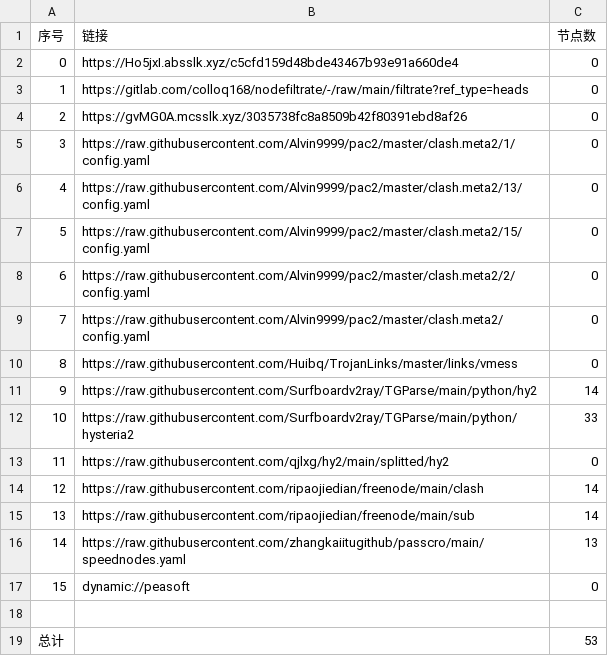
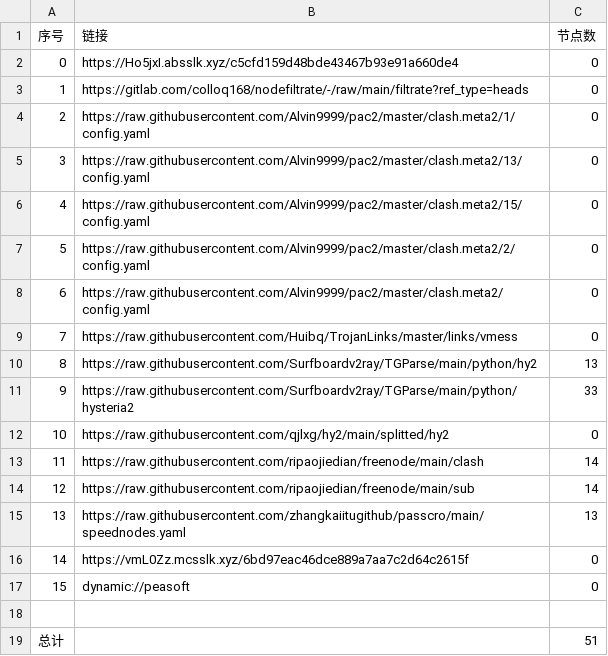
Before and after one commit to wenma77/AutoMergePublicNodes, a CSV file: list_result.csv, drawn as a sheet; removed rows and columns are numbered as before the commit, all else as after; the diff names each change by its address in the sheet, - before the commit and + after, or states it on an @@ line.

```diff
--- a/list_result.csv
+++ b/list_result.csv
-row 4: 2 | https://gvMG0A.mcsslk.xyz/3035738fc8a8509b42f80391ebd8af26 | 0
@@ column A (序号) renumbered between rows 4 and 15 @@
-C10 (节点数): 14
+C10 (节点数): 13
+row 16: 14 | https://vmL0Zz.mcsslk.xyz/6bd97eac46dce889a7aa7c2d64c2615f | 0
-C19 (节点数): 53
+C19 (节点数): 51
```
Also changed, not shown: 19 other files.
